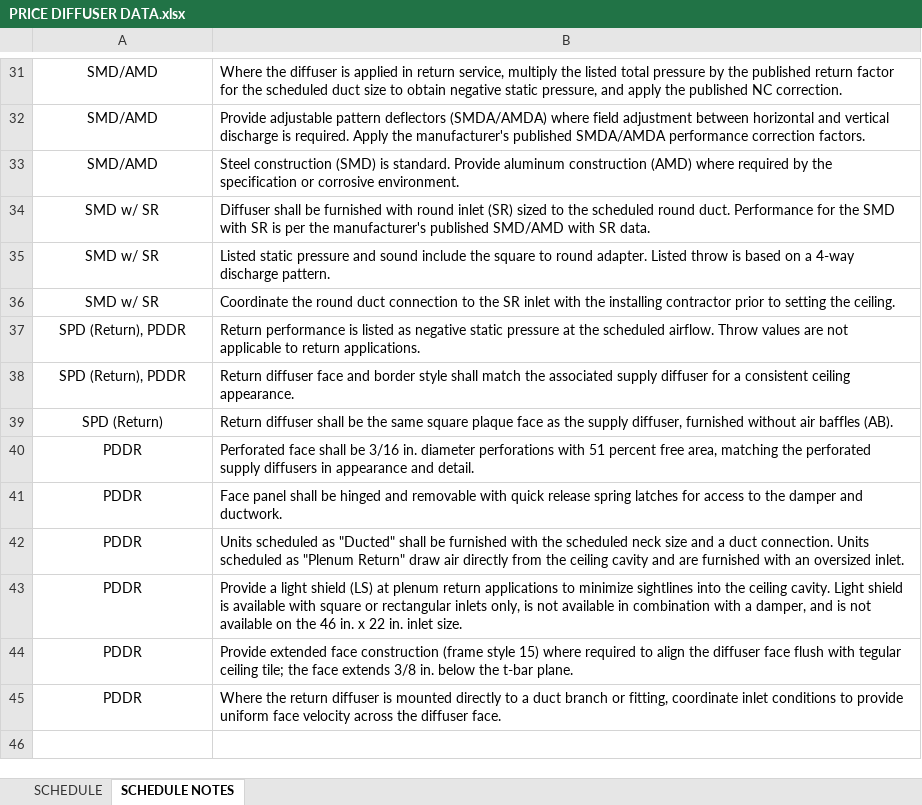
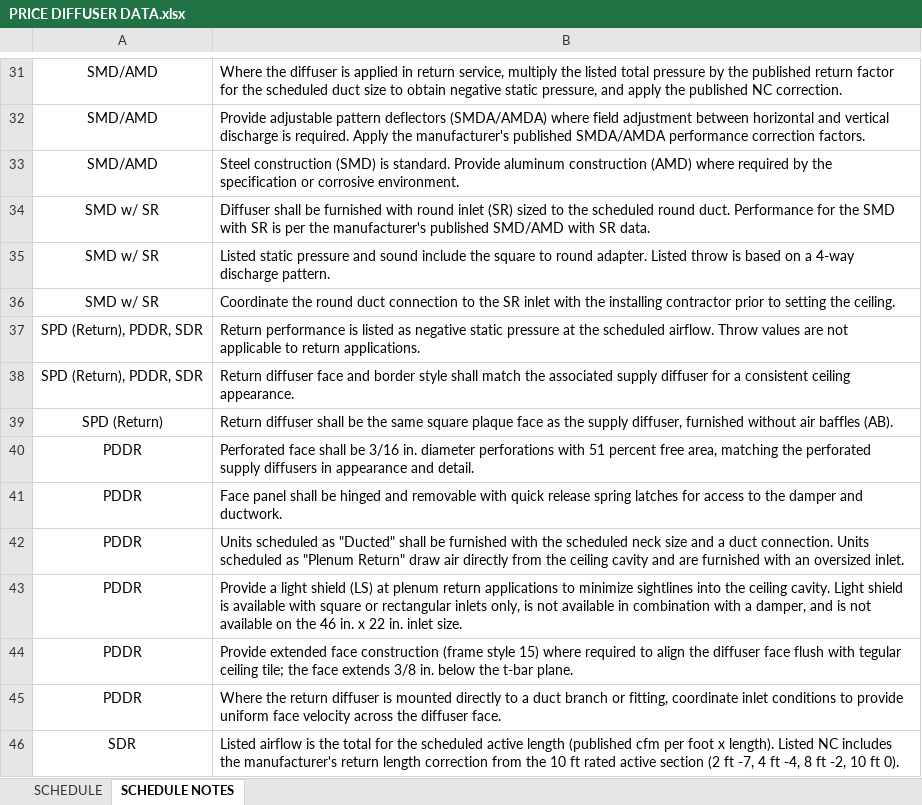
Before and after one commit to eacreel/hhpro-hvac, an Excel workbook: DATA/DATA FILES/PRICE DIFFUSER DATA.xlsx, sheet SCHEDULE NOTES, drawn as a sheet; only a part is shown, gaps mark what is left out; values as stored, in another font and other column widths than the file's, no borders; the diff names each change by its address in the sheet, - before the commit and + after, or states it on an @@ line.

```diff
--- a/DATA/DATA FILES/PRICE DIFFUSER DATA.xlsx (sheet SCHEDULE NOTES)
+++ b/DATA/DATA FILES/PRICE DIFFUSER DATA.xlsx (sheet SCHEDULE NOTES)
-A37:A38: SPD (Return), PDDR
+A37:A38: SPD (Return), PDDR, SDR
+row 46: SDR | Listed airflow is the total for the scheduled active length (published cfm per foot x length). Listed NC includes the manufacturer's return length correction from the 10 ft rated active section (2 ft -7, 4 ft -4, 8 ft -2, 10 ft 0).
```
Also changed, not shown: sheet SCHEDULE, 9 other files.
